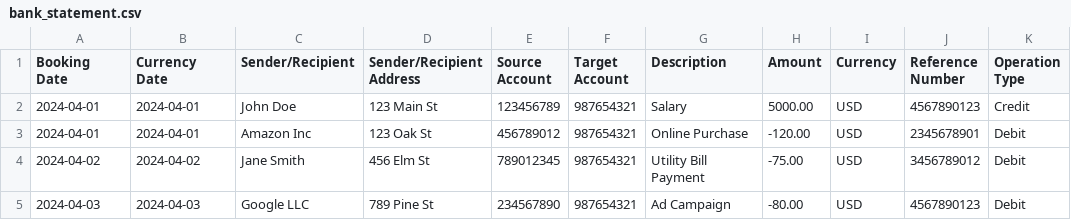
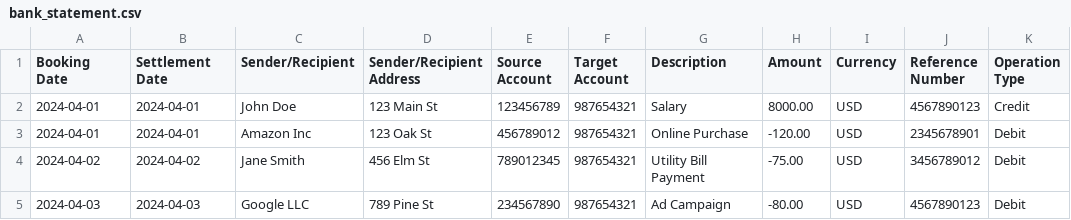
Before and after one commit to mandacode/python-excel, a CSV file: bank_statement.csv, drawn as a sheet; only a part is shown.

```diff
--- a/bank_statement.csv
+++ b/bank_statement.csv
@@ -1,3 +1,3 @@
-Booking Date,Currency Date,Sender/Recipient,Sender/Recipient Address,Source Account,Target Account,Description,Amount,Currency,Reference Number,Operation Type
-2024-04-01,2024-04-01,John Doe,123 Main St,123456789,987654321,Salary,5000.00,USD,4567890123,Credit
+Booking Date,Settlement Date,Sender/Recipient,Sender/Recipient Address,Source Account,Target Account,Description,Amount,Currency,Reference Number,Operation Type
+2024-04-01,2024-04-01,John Doe,123 Main St,123456789,987654321,Salary,8000.00,USD,4567890123,Credit
 2024-04-01,2024-04-01,Amazon Inc,123 Oak St,456789012,987654321,Online Purchase,-120.00,USD,2345678901,Debit
```
Also changed, not shown: 2 other files.
